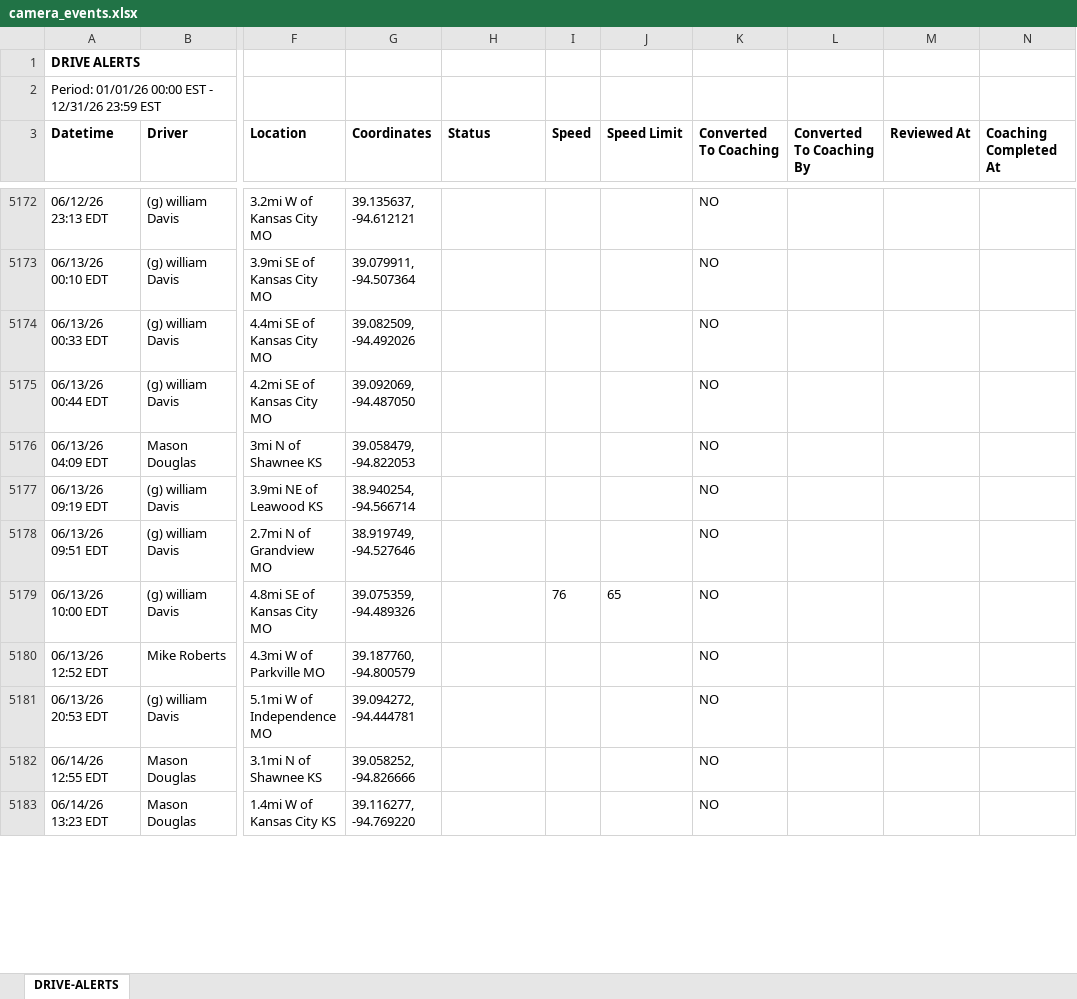
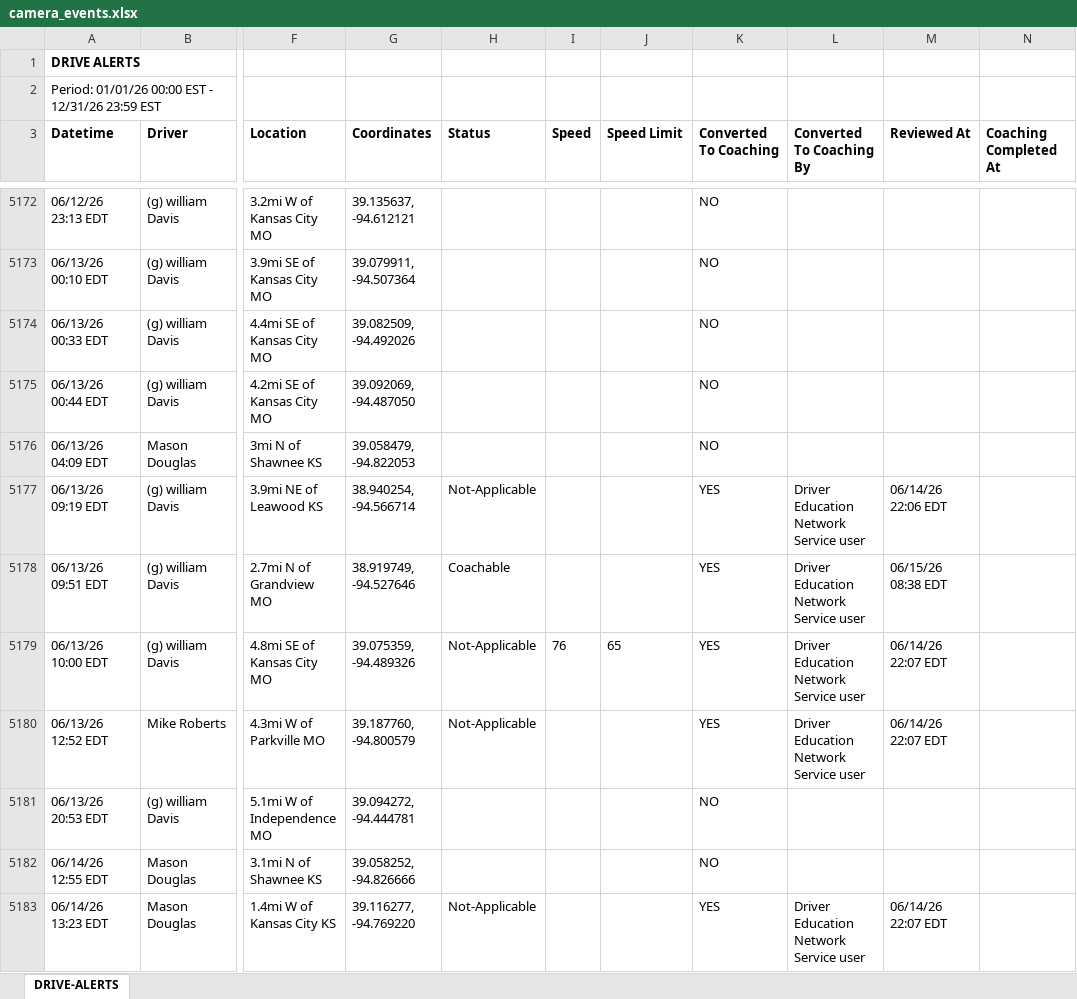
Before and after one commit to jmullins-DEN/Alandon-Tow-Service, an Excel workbook: camera_events.xlsx, sheet DRIVE-ALERTS, drawn as a sheet; only a part is shown, gaps mark what is left out; values as stored, in another font and other column widths than the file's, no borders; the diff covers the shown part only; the diff names each change by its address in the sheet, - before the commit and + after, or states it on an @@ line.

Commit message:
Weekly data update: camera_events.xlsx

```diff
--- a/camera_events.xlsx (sheet DRIVE-ALERTS)
+++ b/camera_events.xlsx (sheet DRIVE-ALERTS)
-H5177 (Status): (empty)
+H5177 (Status): Not-Applicable
-K5177:K5180 (Converted To Coaching): NO
+K5177:K5180 (Converted To Coaching): YES
-L5177:L5180 (Converted To Coaching By): (empty)
+L5177:L5180 (Converted To Coaching By): Driver Education Network Service user
-M5177 (Reviewed At): (empty)
+M5177 (Reviewed At): 06/14/26 22:06 EDT
-H5178 (Status): (empty)
+H5178 (Status): Coachable
-M5178 (Reviewed At): (empty)
+M5178 (Reviewed At): 06/15/26 08:38 EDT
-H5179:H5180 (Status): (empty)
+H5179:H5180 (Status): Not-Applicable
-M5179:M5180 (Reviewed At): (empty)
+M5179:M5180 (Reviewed At): 06/14/26 22:07 EDT
-H5183 (Status): (empty)
+H5183 (Status): Not-Applicable
-K5183 (Converted To Coaching): NO
+K5183 (Converted To Coaching): YES
-L5183 (Converted To Coaching By): (empty)
+L5183 (Converted To Coaching By): Driver Education Network Service user
-M5183 (Reviewed At): (empty)
+M5183 (Reviewed At): 06/14/26 22:07 EDT
```
Also changed, not shown: 142 added rows, 3 moved rows and 140 edited cells elsewhere in this sheet.
